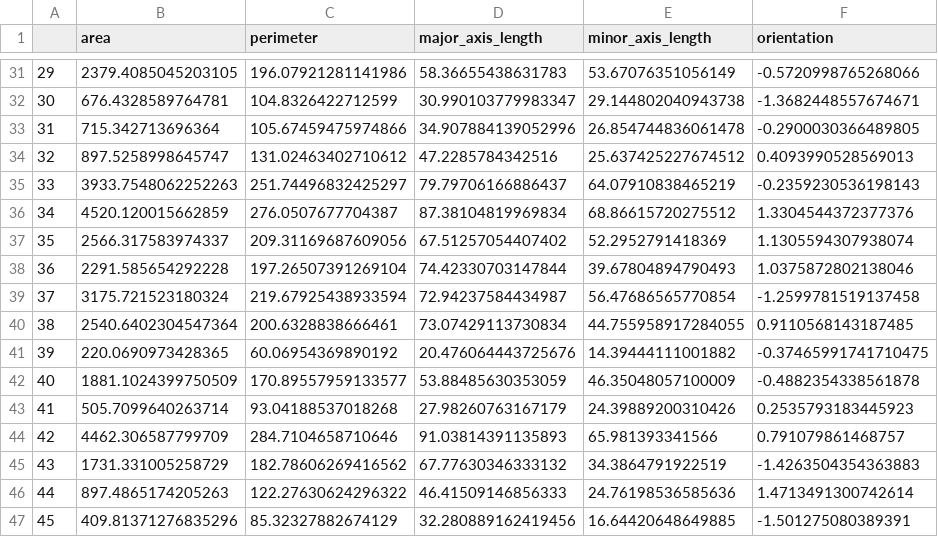
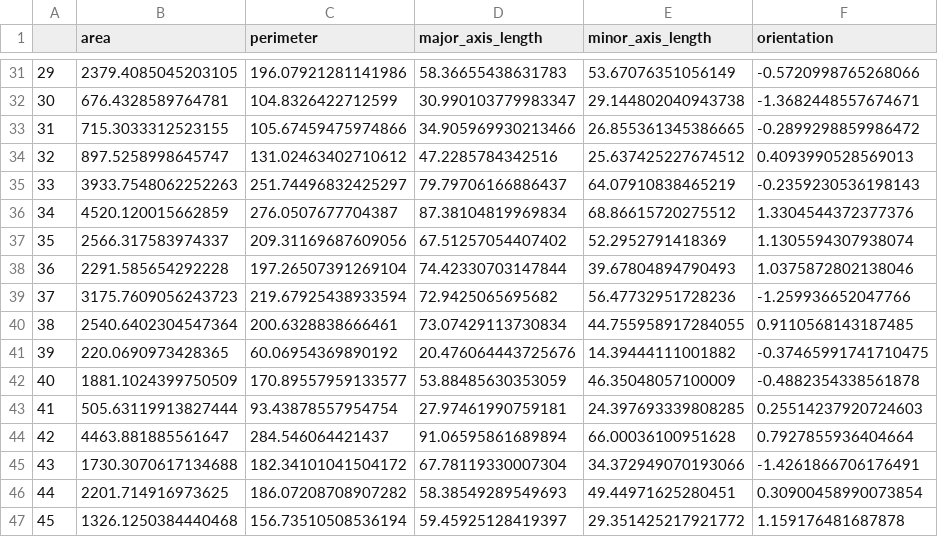
Before and after one commit to Printz-Lab/segmenteveryperovskite, a CSV file: perovskite_segmentation/rapid/grain_data/1_m003.csv, drawn as a sheet; only a part is shown, gaps mark what is left out; the diff covers the shown part only.

```diff
--- a/perovskite_segmentation/rapid/grain_data/1_m003.csv
+++ b/perovskite_segmentation/rapid/grain_data/1_m003.csv
@@ -32,3 +32,3 @@
 30,676.4328589764781,104.8326422712599,30.990103779983347,29.144802040943738,-1.3682448557674671
-31,715.342713696364,105.67459475974866,34.907884139052996,26.854744836061478,-0.2900030366489805
+31,715.3033312523155,105.67459475974866,34.905969930213466,26.855361345386665,-0.2899298859986472
 32,897.5258998645747,131.02463402710612,47.2285784342516,25.637425227674512,0.4093990528569013
@@ -38,3 +38,3 @@
 36,2291.585654292228,197.26507391269104,74.42330703147844,39.67804894790493,1.0375872802138046
-37,3175.721523180324,219.67925438933594,72.94237584434987,56.47686565770854,-1.2599781519137458
+37,3175.7609056243723,219.67925438933594,72.9425065695682,56.47732951728236,-1.259936652047766
 38,2540.6402304547364,200.6328838666461,73.07429113730834,44.755958917284055,0.9110568143187485
@@ -42,6 +42,6 @@
 40,1881.1024399750509,170.89557959133577,53.88485630353059,46.35048057100009,-0.4882354338561878
-41,505.7099640263714,93.04188537018268,27.98260763167179,24.39889200310426,0.2535793183445923
-42,4462.306587799709,284.7104658710646,91.03814391135893,65.981393341566,0.791079861468757
-43,1731.331005258729,182.78606269416562,67.77630346333132,34.3864791922519,-1.4263504354363883
-44,897.4865174205263,122.27630624296322,46.41509146856333,24.76198536585636,1.4713491300742614
-45,409.81371276835296,85.32327882674129,32.280889162419456,16.64420648649885,-1.501275080389391
+41,505.63119913827444,93.43878557954754,27.97461990759181,24.397693339808285,0.25514237920724603
+42,4463.881885561647,284.546064421437,91.06595861689894,66.00036100951628,0.7927855936404664
+43,1730.3070617134688,182.34101041504172,67.78119330007304,34.372949070193066,-1.4261866706176491
+44,2201.714916973625,186.07208708907282,58.38549289549693,49.44971625280451,0.30900458990073854
+45,1326.1250384440468,156.73510508536194,59.45925128419397,29.351425217921772,1.159176481687878
```
Also changed, not shown: 40 edited cells elsewhere in this file, 6 other files.
